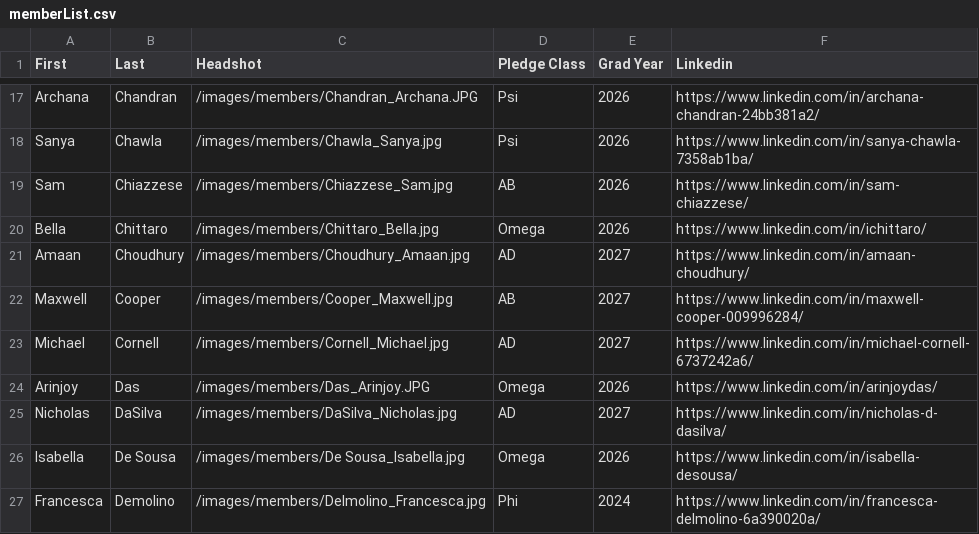
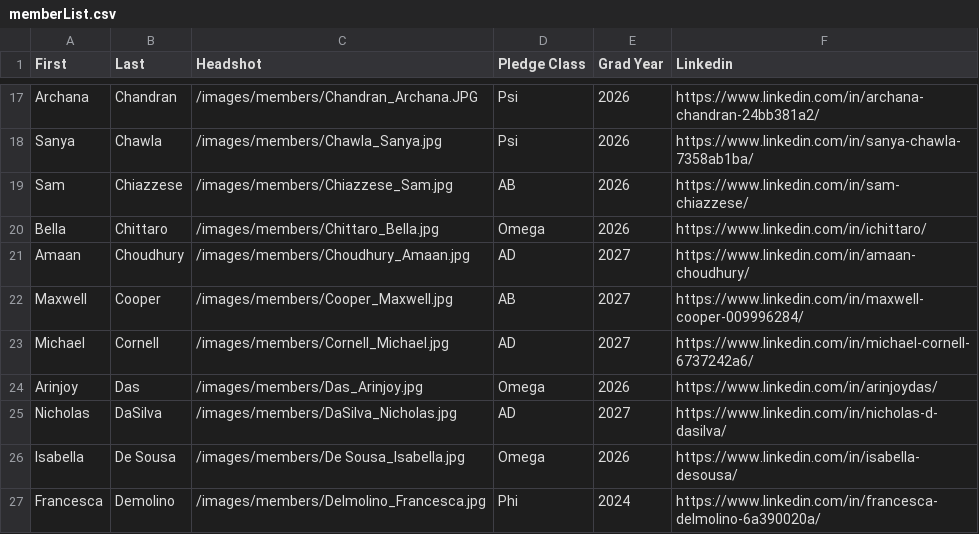
Before and after one commit to ktp-dev/ktp-dev.github.io, a CSV file: public/memberList.csv, drawn as a sheet; only a part is shown, gaps mark what is left out.

Commit message:
Fixed AJ pic

```diff
--- a/public/memberList.csv
+++ b/public/memberList.csv
@@ -23,3 +23,3 @@ Maxwell,Cooper,/images/members/Cooper_Maxwell.jpg,AB,2027,https://www.linkedin.c
 Michael,Cornell,/images/members/Cornell_Michael.jpg,AD,2027,https://www.linkedin.com/in/michael-cornell-6737242a6/
-Arinjoy,Das,/images/members/Das_Arinjoy.JPG,Omega,2026,https://www.linkedin.com/in/arinjoydas/
+Arinjoy,Das,/images/members/Das_Arinjoy.jpg,Omega,2026,https://www.linkedin.com/in/arinjoydas/
 Nicholas,DaSilva,/images/members/DaSilva_Nicholas.jpg,AD,2027,https://www.linkedin.com/in/nicholas-d-dasilva/
```
